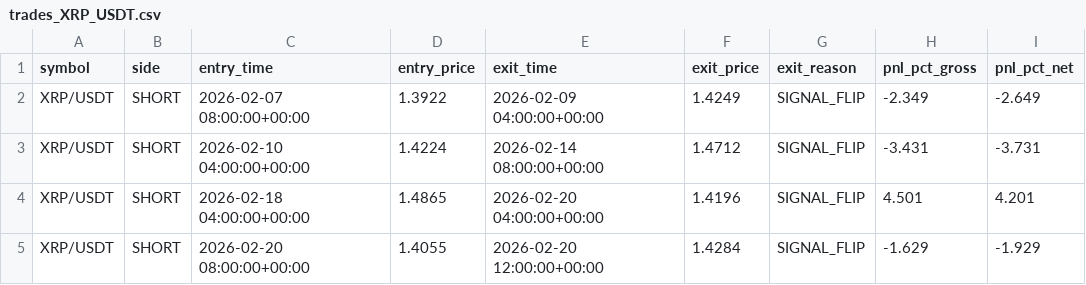
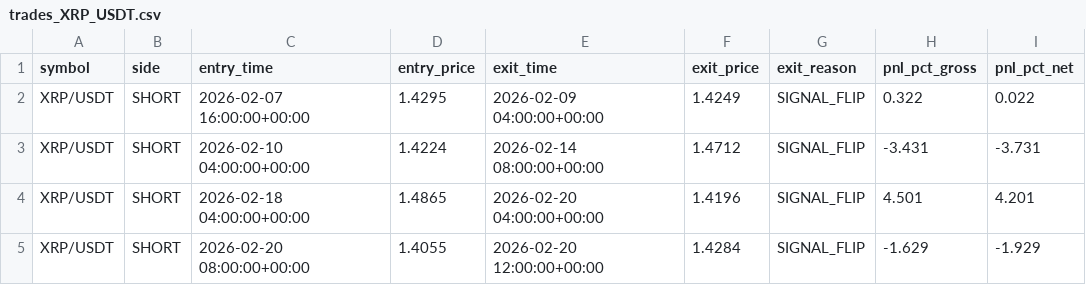
Before and after one commit to KamranPA/Crypto_momentum_signal_bot, a CSV file: results/trades_XRP_USDT.csv, drawn as a sheet; only a part is shown.

```diff
--- a/results/trades_XRP_USDT.csv
+++ b/results/trades_XRP_USDT.csv
@@ -1,3 +1,3 @@
 symbol,side,entry_time,entry_price,exit_time,exit_price,exit_reason,pnl_pct_gross,pnl_pct_net
-XRP/USDT,SHORT,2026-02-07 08:00:00+00:00,1.3922,2026-02-09 04:00:00+00:00,1.4249,SIGNAL_FLIP,-2.349,-2.649
+XRP/USDT,SHORT,2026-02-07 16:00:00+00:00,1.4295,2026-02-09 04:00:00+00:00,1.4249,SIGNAL_FLIP,0.322,0.022
 XRP/USDT,SHORT,2026-02-10 04:00:00+00:00,1.4224,2026-02-14 08:00:00+00:00,1.4712,SIGNAL_FLIP,-3.431,-3.731
```
Also changed, not shown: results/diagnostics.csv, results/summary.csv, 4 other files.
